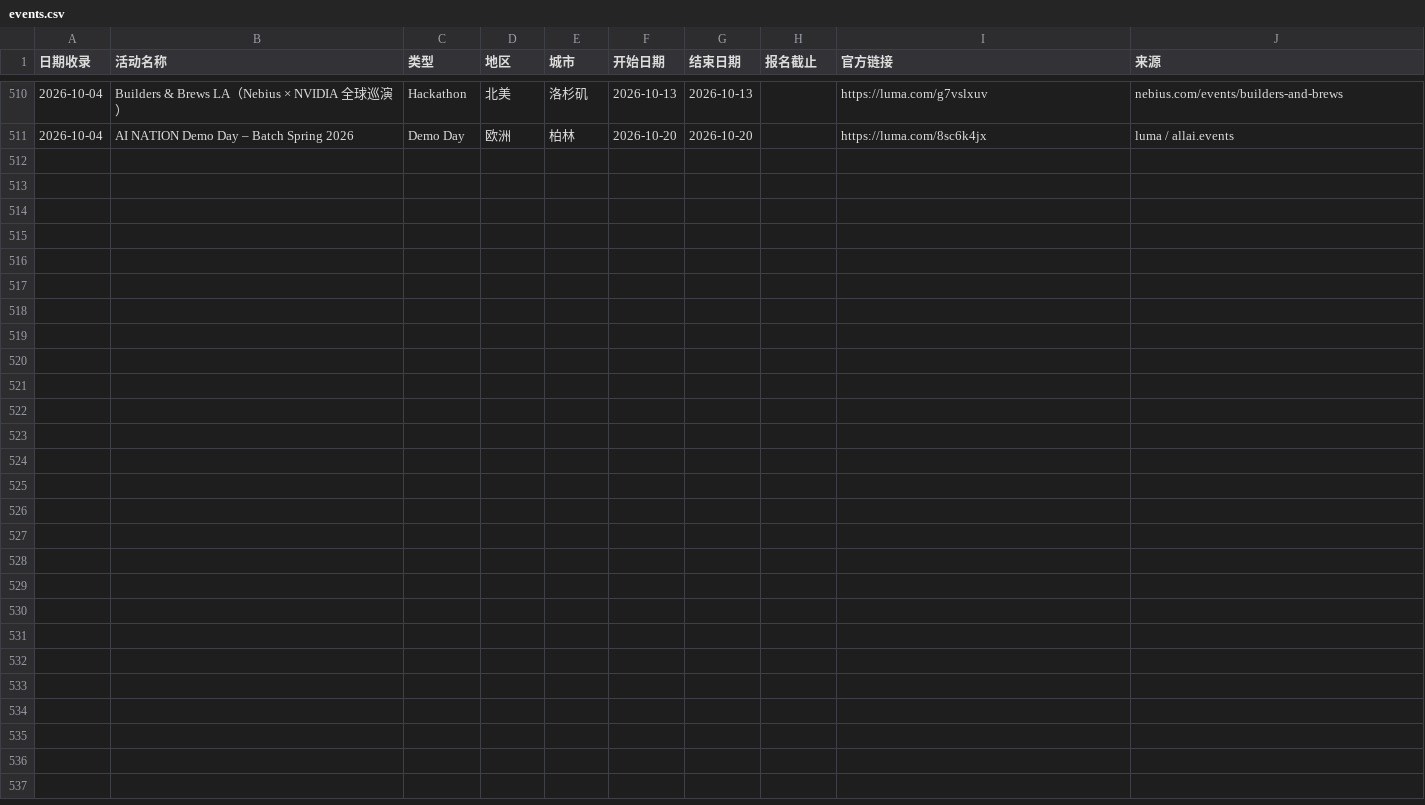
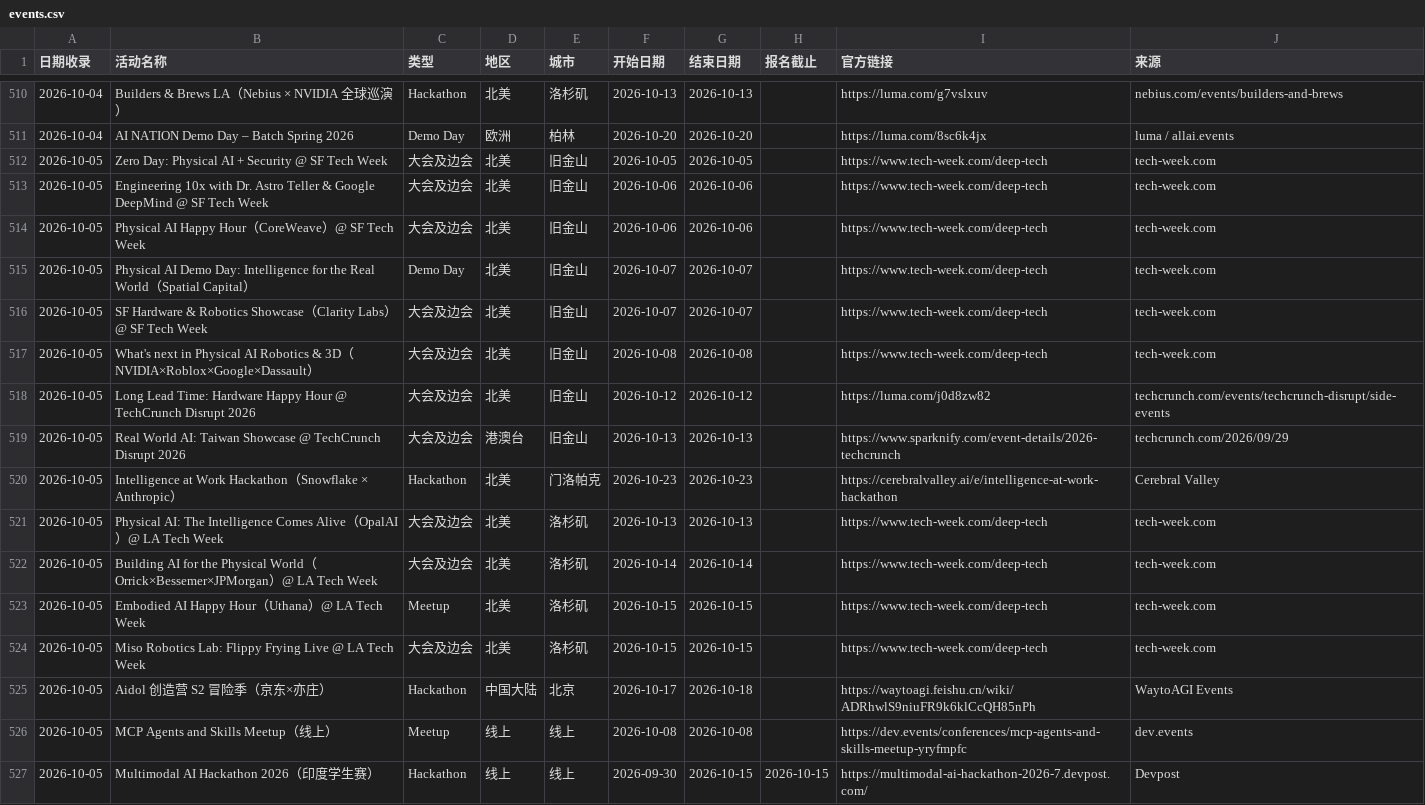
Before and after one commit to loissun33/global-events, a CSV file: events.csv, drawn as a sheet; only a part is shown, gaps mark what is left out; the diff names each change by its address in the sheet, - before the commit and + after, or states it on an @@ line.

Commit message:
日报 2026-10-05 | 周报 W41 | 新增16个活动（SF Tech Week Physical AI主题爆发 + LA Tech Week + 京东亦庄黑客松）

```diff
--- a/events.csv
+++ b/events.csv
+row 512: 2026-10-05 | Zero Day: Physical AI + Security @ SF Tech Week | 大会及边会 | 北美 | 旧金山 | 2026-10-05 | 2026-10-05 |  | https://www.tech-week.com/deep-tech | tech-week.com
+row 513: 2026-10-05 | Engineering 10x with Dr. Astro Teller & Google DeepMind @ SF Tech Week | 大会及边会 | 北美 | 旧金山 | 2026-10-06 | 2026-10-06 |  | https://www.tech-week.com/deep-tech | tech-week.com
+row 514: 2026-10-05 | Physical AI Happy Hour（CoreWeave）@ SF Tech Week | 大会及边会 | 北美 | 旧金山 | 2026-10-06 | 2026-10-06 |  | https://www.tech-week.com/deep-tech | tech-week.com
+row 515: 2026-10-05 | Physical AI Demo Day: Intelligence for the Real World（Spatial Capital） | Demo Day | 北美 | 旧金山 | 2026-10-07 | 2026-10-07 |  | https://www.tech-week.com/deep-tech | tech-week.com
+row 516: 2026-10-05 | SF Hardware & Robotics Showcase（Clarity Labs）@ SF Tech Week | 大会及边会 | 北美 | 旧金山 | 2026-10-07 | 2026-10-07 |  | https://www.tech-week.com/deep-tech | tech-week.com
+row 517: 2026-10-05 | What's next in Physical AI Robotics & 3D（NVIDIA×Roblox×Google×Dassault） | 大会及边会 | 北美 | 旧金山 | 2026-10-08 | 2026-10-08 |  | https://www.tech-week.com/deep-tech | tech-week.com
+row 518: 2026-10-05 | Long Lead Time: Hardware Happy Hour @ TechCrunch Disrupt 2026 | 大会及边会 | 北美 | 旧金山 | 2026-10-12 | 2026-10-12 |  | https://luma.com/j0d8zw82 | techcrunch.com/events/techcrunch-disrupt/side-events
+row 519: 2026-10-05 | Real World AI: Taiwan Showcase @ TechCrunch Disrupt 2026 | 大会及边会 | 港澳台 | 旧金山 | 2026-10-13 | 2026-10-13 |  | https://www.sparknify.com/event-details/2026-techcrunch | techcrunch.com/2026/09/29
+row 520: 2026-10-05 | Intelligence at Work Hackathon（Snowflake × Anthropic） | Hackathon | 北美 | 门洛帕克 | 2026-10-23 | 2026-10-23 |  | https://cerebralvalley.ai/e/intelligence-at-work-hackathon | Cerebral Valley
+row 521: 2026-10-05 | Physical AI: The Intelligence Comes Alive（OpalAI）@ LA Tech Week | 大会及边会 | 北美 | 洛杉矶 | 2026-10-13 | 2026-10-13 |  | https://www.tech-week.com/deep-tech | tech-week.com
+row 522: 2026-10-05 | Building AI for the Physical World（Orrick×Bessemer×JPMorgan）@ LA Tech Week | 大会及边会 | 北美 | 洛杉矶 | 2026-10-14 | 2026-10-14 |  | https://www.tech-week.com/deep-tech | tech-week.com
+row 523: 2026-10-05 | Embodied AI Happy Hour（Uthana）@ LA Tech Week | Meetup | 北美 | 洛杉矶 | 2026-10-15 | 2026-10-15 |  | https://www.tech-week.com/deep-tech | tech-week.com
+row 524: 2026-10-05 | Miso Robotics Lab: Flippy Frying Live @ LA Tech Week | 大会及边会 | 北美 | 洛杉矶 | 2026-10-15 | 2026-10-15 |  | https://www.tech-week.com/deep-tech | tech-week.com
+row 525: 2026-10-05 | Aidol 创造营 S2 冒险季（京东×亦庄） | Hackathon | 中国大陆 | 北京 | 2026-10-17 | 2026-10-18 |  | https://waytoagi.feishu.cn/wiki/ADRhwlS9niuFR9k6klCcQH85nPh | WaytoAGI Events
+row 526: 2026-10-05 | MCP Agents and Skills Meetup（线上） | Meetup | 线上 | 线上 | 2026-10-08 | 2026-10-08 |  | https://dev.events/conferences/mcp-agents-and-skills-meetup-yryfmpfc | dev.events
+row 527: 2026-10-05 | Multimodal AI Hackathon 2026（印度学生赛） | Hackathon | 线上 | 线上 | 2026-09-30 | 2026-10-15 | 2026-10-15 | https://multimodal-ai-hackathon-2026-7.devpost.com/ | Devpost
```
Also changed, not shown: 2 other files.
